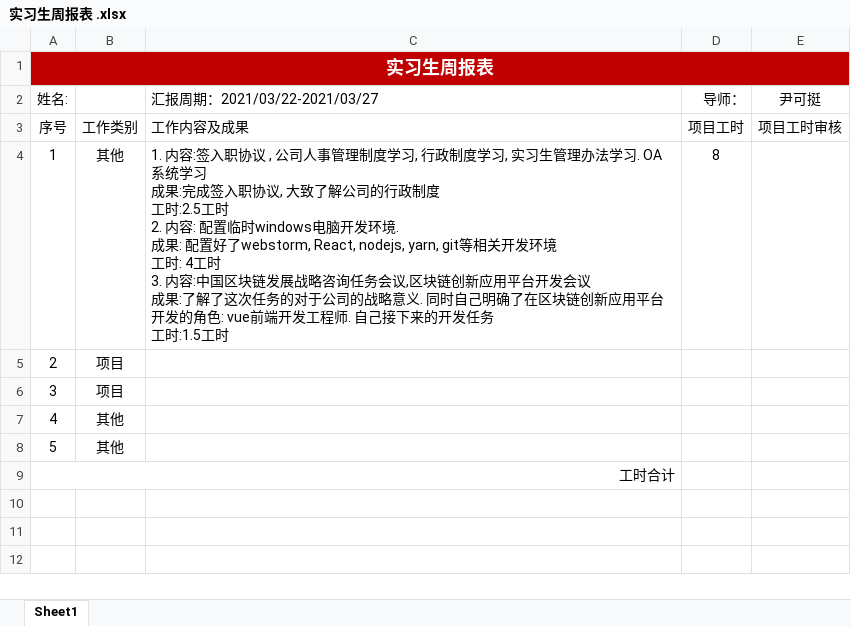
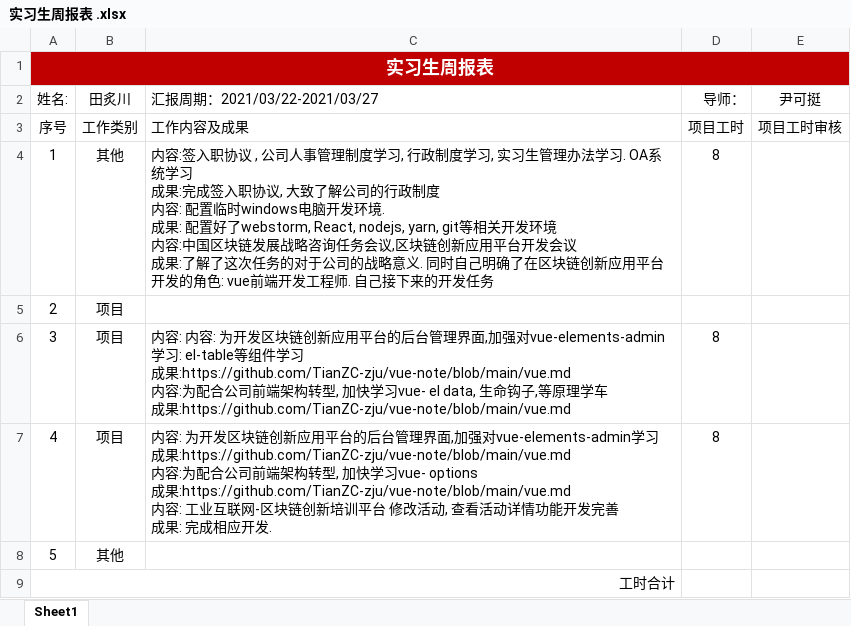
Before and after one commit to TianZC-zju/zb, an Excel workbook: 2021-03-22/实习生周报表 .xlsx, sheet Sheet1, drawn as a sheet; values as stored, in another font and other column widths than the file's, no borders; ↵ is a line break in a cell; the diff names each change by its address in the sheet, - before the commit and + after, or states it on an @@ line.

Commit message:
周四的工时记录

```diff
--- a/2021-03-22/实习生周报表 .xlsx (sheet Sheet1)
+++ b/2021-03-22/实习生周报表 .xlsx (sheet Sheet1)
-B2: (empty)
+B2: 田炙川
-C4 (汇报周期：2021/03/22-2021/03/27): 1. 内容:签入职协议 , 公司人事管理制度学习, 行政制度学习, 实习生管理办法学习. OA系统学习 ↵ 成果:完成签入职协议, 大致了解公司的行政制度 ↵ 工时:2.5工时 ↵ 2. 内容: 配置临时windows电脑开发环境. ↵ 成果: 配置好了webstorm, React, nodejs, yarn, git等相关开发环境 ↵ 工时: 4工时 ↵ 3. 内容:中国区块链发展战略咨询任务会议,区块链创新应用平台开发会议 ↵ 成果:了解了这次任务的对于公司的战略意义. 同时自己明确了在区块链创新应用平台开发的角色: vue前端开发工程师. 自己接下来的开发任务 ↵ 工时:1.5工时
+C4 (汇报周期：2021/03/22-2021/03/27): 内容:签入职协议 , 公司人事管理制度学习, 行政制度学习, 实习生管理办法学习. OA系统学习 ↵ 成果:完成签入职协议, 大致了解公司的行政制度 ↵ 内容: 配置临时windows电脑开发环境. ↵ 成果: 配置好了webstorm, React, nodejs, yarn, git等相关开发环境 ↵ 内容:中国区块链发展战略咨询任务会议,区块链创新应用平台开发会议 ↵ 成果:了解了这次任务的对于公司的战略意义. 同时自己明确了在区块链创新应用平台开发的角色: vue前端开发工程师. 自己接下来的开发任务
-C6 (汇报周期：2021/03/22-2021/03/27): (empty)
+C6 (汇报周期：2021/03/22-2021/03/27): 内容: 内容: 为开发区块链创新应用平台的后台管理界面,加强对vue-elements-admin学习: el-table等组件学习 ↵ 成果:https://github.com/TianZC-zju/vue-note/blob/main/vue.md ↵ 内容:为配合公司前端架构转型, 加快学习vue- el data, 生命钩子,等原理学车 ↵ 成果:https://github.com/TianZC-zju/vue-note/blob/main/vue.md
-D6:D7 (导师：): (empty)
+D6:D7 (导师：): 8
-B7 (田炙川): 其他
+B7 (田炙川): 项目
-C7 (汇报周期：2021/03/22-2021/03/27): (empty)
+C7 (汇报周期：2021/03/22-2021/03/27): 内容: 为开发区块链创新应用平台的后台管理界面,加强对vue-elements-admin学习 ↵ 成果:https://github.com/TianZC-zju/vue-note/blob/main/vue.md ↵ 内容:为配合公司前端架构转型, 加快学习vue- options ↵ 成果:https://github.com/TianZC-zju/vue-note/blob/main/vue.md ↵ 内容: 工业互联网-区块链创新培训平台 修改活动, 查看活动详情功能开发完善 ↵ 成果: 完成相应开发.
```
